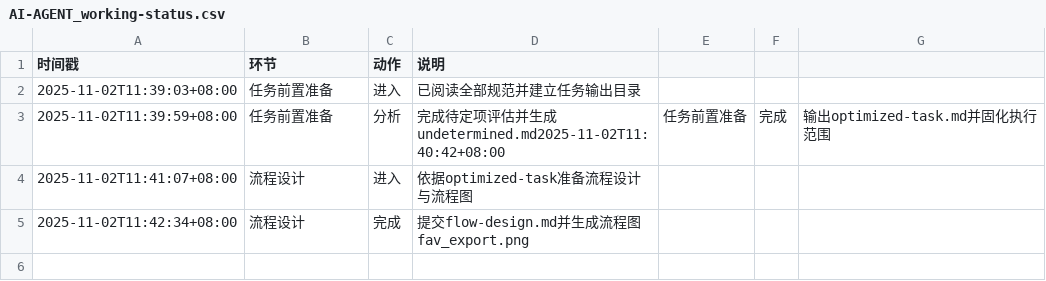
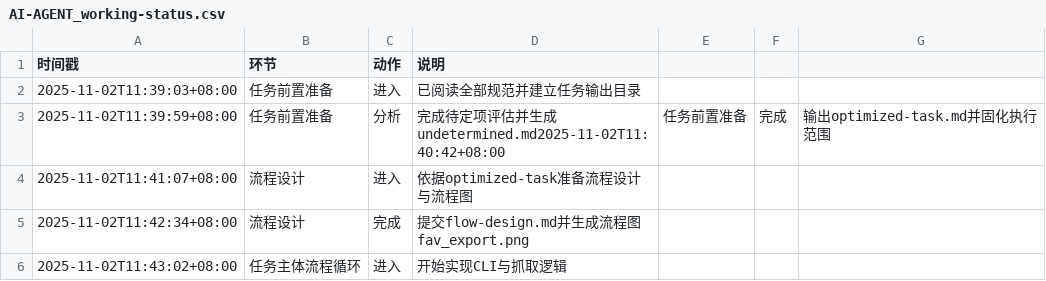
Before and after one commit to sayurinana/auto_download_favlist, a CSV file: ai-agent-output/2025-11-02T11-38-29_UTC+8_B站收藏抓取脚本/AI-AGENT_working-status.csv, drawn as a sheet; the diff names each change by its address in the sheet, - before the commit and + after, or states it on an @@ line.

Commit message:
chore: 进入任务主体流程

```diff
--- a/ai-agent-output/2025-11-02T11-38-29_UTC+8_B站收藏抓取脚本/AI-AGENT_working-status.csv
+++ b/ai-agent-output/2025-11-02T11-38-29_UTC+8_B站收藏抓取脚本/AI-AGENT_working-status.csv
+row 6: 2025-11-02T11:43:02+08:00 | 任务主体流程循环 | 进入 | 开始实现CLI与抓取逻辑
```
